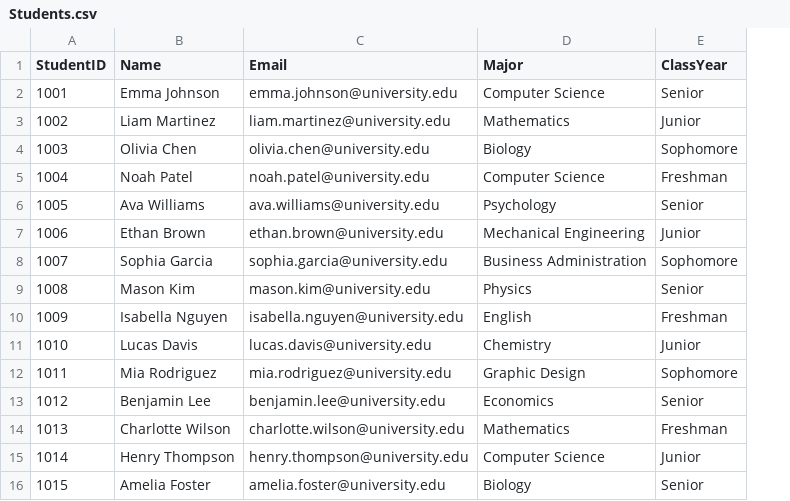
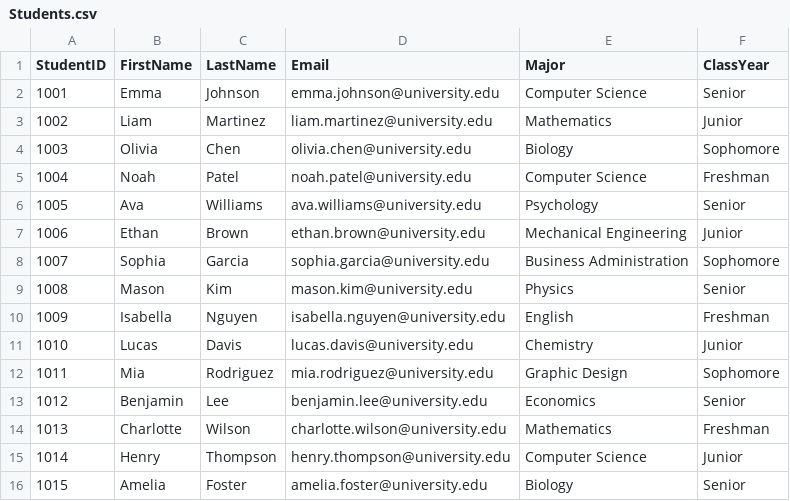
Before and after one commit to KathMM777/Club-Membership, a CSV file: Students.csv, drawn as a sheet; removed rows and columns are numbered as before the commit, all else as after; the diff names each change by its address in the sheet, - before the commit and + after, or states it on an @@ line.

Commit message:
Split Name into FirstName and LastName; add LoadData.sql

```diff
--- a/Students.csv
+++ b/Students.csv
-column B (Name), rows 2-16: Emma Johnson | Liam Martinez | Olivia Chen | Noah Patel | Ava Williams | Ethan Brown | Sophia Garcia | Mason Kim | Isabella Nguyen | Lucas Davis | Mia Rodriguez | Benjamin Lee | Charlotte Wilson | Henry Thompson | Amelia Foster
+column B (FirstName), rows 2-16: Emma | Liam | Olivia | Noah | Ava | Ethan | Sophia | Mason | Isabella | Lucas | Mia | Benjamin | Charlotte | Henry | Amelia
+column C (LastName), rows 2-16: Johnson | Martinez | Chen | Patel | Williams | Brown | Garcia | Kim | Nguyen | Davis | Rodriguez | Lee | Wilson | Thompson | Foster
```
Also changed, not shown: 1 other file.
